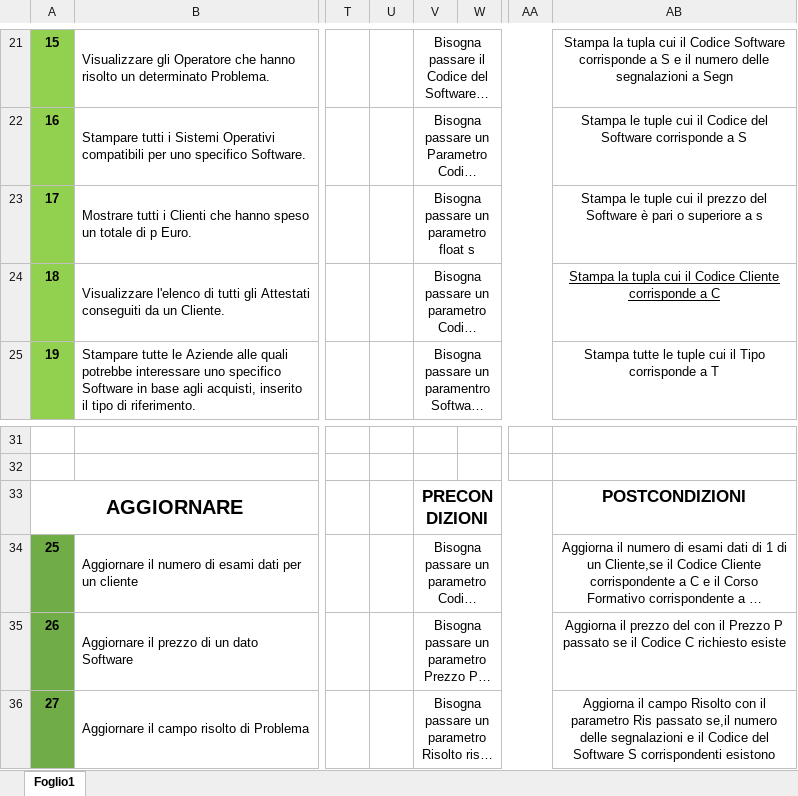
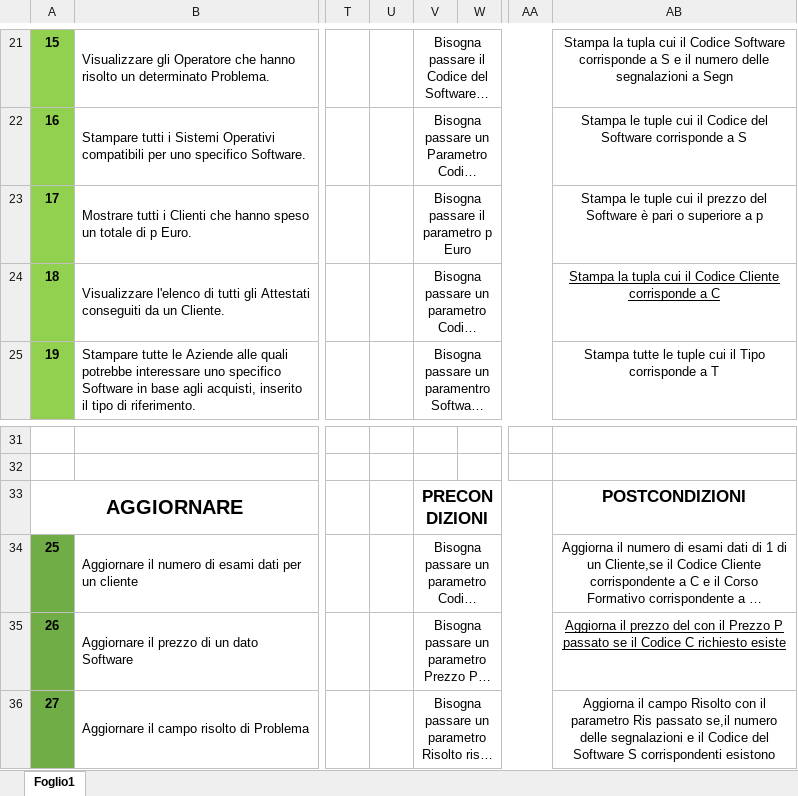
Before and after one commit to DbProject-Tortora19-20/Operazioni, an Excel workbook: Operazioni.xlsx, sheet Foglio1, drawn as a sheet; only a part is shown, gaps mark what is left out; long unchanged cells end in …; values as stored, in another font and other column widths than the file's, no borders; the diff names each change by its address in the sheet, - before the commit and + after, or states it on an @@ line.

Commit message:
Add files via upload

```diff
--- a/Operazioni.xlsx (sheet Foglio1)
+++ b/Operazioni.xlsx (sheet Foglio1)
-V23: Bisogna passare un parametro float s
+V23: Bisogna passare il parametro p Euro
-AB23: …superiore a s
+AB23: …superiore a p
-AB35 underline: off
+AB35 underline: on
```
